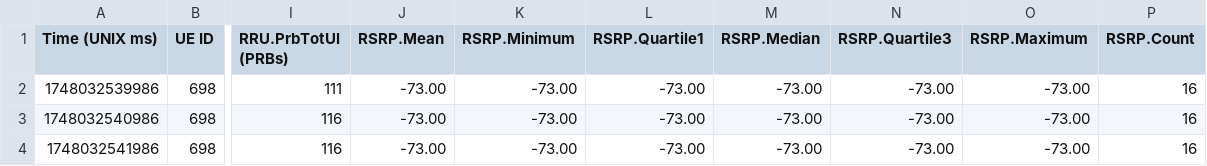
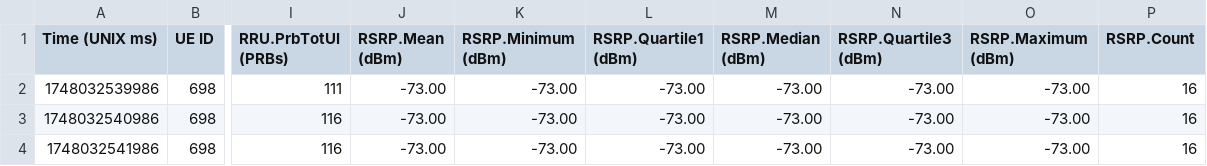
Before and after one commit to usnistgov/O-RAN-Testbed-Automation, a CSV file: OpenAirInterface_Testbed/RAN_Intelligent_Controllers/Flexible-RIC/additional_scripts/sample_KPI_Metrics.csv, drawn as a sheet; only a part is shown, gaps mark what is left out; the diff names each change by its address in the sheet, - before the commit and + after, or states it on an @@ line.

Commit message:
More reliable Grafana client and Python server (see notes)
- Added sampling resolution option to Grafana dashboard and KPI_Metrics.csv server for improved scalability.

- Unattached OpenAirInterface RSRP calculation from the gNB 1-second printing interval to allow xApp control loops below 1 second.

- Fixed xApp signal handling following Mosaic5G's change to import environment variable XAPP_DURATION.

- Fixed permissions: Corrected file ownership-related issues and Docker no longer requires sudo.

```diff
--- a/OpenAirInterface_Testbed/RAN_Intelligent_Controllers/Flexible-RIC/additional_scripts/sample_KPI_Metrics.csv
+++ b/OpenAirInterface_Testbed/RAN_Intelligent_Controllers/Flexible-RIC/additional_scripts/sample_KPI_Metrics.csv
-J1: RSRP.Mean
+J1: RSRP.Mean (dBm)
-K1: RSRP.Minimum
+K1: RSRP.Minimum (dBm)
-L1: RSRP.Quartile1
+L1: RSRP.Quartile1 (dBm)
-M1: RSRP.Median
+M1: RSRP.Median (dBm)
-N1: RSRP.Quartile3
+N1: RSRP.Quartile3 (dBm)
-O1: RSRP.Maximum
+O1: RSRP.Maximum (dBm)
```
Also changed, not shown: 21 other files.
